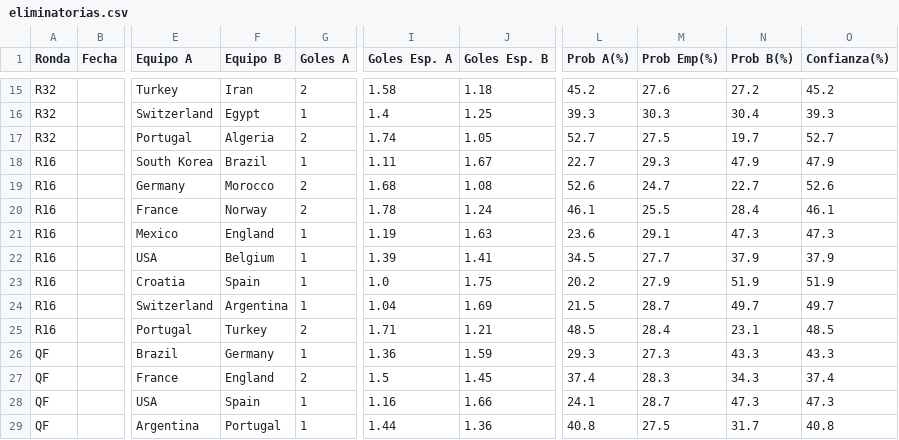
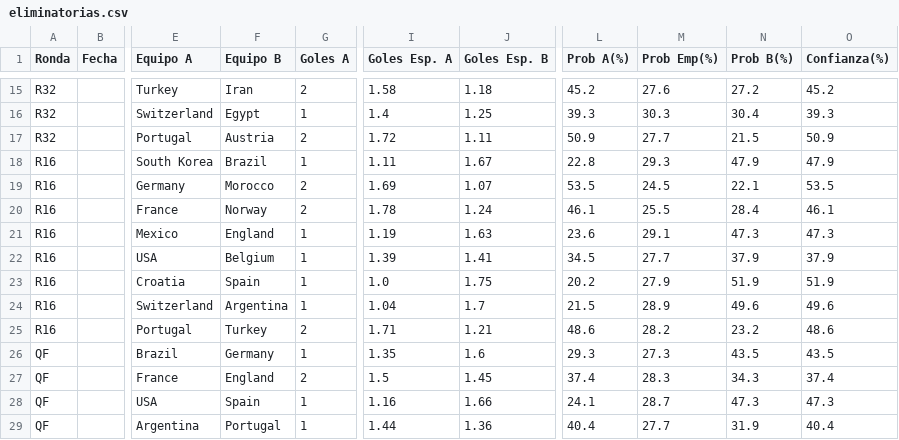
Before and after one commit to lucasjch/resultados-mundial, a CSV file: prode_mundial/output/eliminatorias.csv, drawn as a sheet; only a part is shown, gaps mark what is left out; the diff covers the shown part only; the diff names each change by its address in the sheet, - before the commit and + after, or states it on an @@ line.

```diff
--- a/prode_mundial/output/eliminatorias.csv
+++ b/prode_mundial/output/eliminatorias.csv
-F17 (Equipo B): Algeria
+F17 (Equipo B): Austria
-I17 (Goles Esp. A): 1.74
+I17 (Goles Esp. A): 1.72
-J17 (Goles Esp. B): 1.05
+J17 (Goles Esp. B): 1.11
-L17 (Prob A(%)): 52.7
+L17 (Prob A(%)): 50.9
-M17 (Prob Emp(%)): 27.5
+M17 (Prob Emp(%)): 27.7
-N17 (Prob B(%)): 19.7
+N17 (Prob B(%)): 21.5
-O17 (Confianza(%)): 52.7
+O17 (Confianza(%)): 50.9
-L18 (Prob A(%)): 22.7
+L18 (Prob A(%)): 22.8
-I19 (Goles Esp. A): 1.68
+I19 (Goles Esp. A): 1.69
-J19 (Goles Esp. B): 1.08
+J19 (Goles Esp. B): 1.07
-L19 (Prob A(%)): 52.6
+L19 (Prob A(%)): 53.5
-M19 (Prob Emp(%)): 24.7
+M19 (Prob Emp(%)): 24.5
-N19 (Prob B(%)): 22.7
+N19 (Prob B(%)): 22.1
-O19 (Confianza(%)): 52.6
+O19 (Confianza(%)): 53.5
-J24 (Goles Esp. B): 1.69
+J24 (Goles Esp. B): 1.7
-M24 (Prob Emp(%)): 28.7
+M24 (Prob Emp(%)): 28.9
-N24 (Prob B(%)): 49.7
+N24 (Prob B(%)): 49.6
-O24 (Confianza(%)): 49.7
+O24 (Confianza(%)): 49.6
-L25 (Prob A(%)): 48.5
+L25 (Prob A(%)): 48.6
-M25 (Prob Emp(%)): 28.4
+M25 (Prob Emp(%)): 28.2
-N25 (Prob B(%)): 23.1
+N25 (Prob B(%)): 23.2
-O25 (Confianza(%)): 48.5
+O25 (Confianza(%)): 48.6
-I26 (Goles Esp. A): 1.36
+I26 (Goles Esp. A): 1.35
-J26 (Goles Esp. B): 1.59
+J26 (Goles Esp. B): 1.6
-N26 (Prob B(%)): 43.3
+N26 (Prob B(%)): 43.5
-O26 (Confianza(%)): 43.3
+O26 (Confianza(%)): 43.5
-L29 (Prob A(%)): 40.8
+L29 (Prob A(%)): 40.4
-M29 (Prob Emp(%)): 27.5
+M29 (Prob Emp(%)): 27.7
-N29 (Prob B(%)): 31.7
+N29 (Prob B(%)): 31.9
-O29 (Confianza(%)): 40.8
+O29 (Confianza(%)): 40.4
```
Also changed, not shown: 36 edited cells elsewhere in this file, prode_mundial/output/fase_grupos.csv, prode_mundial/output/prode_completo.csv, 11 other files.
